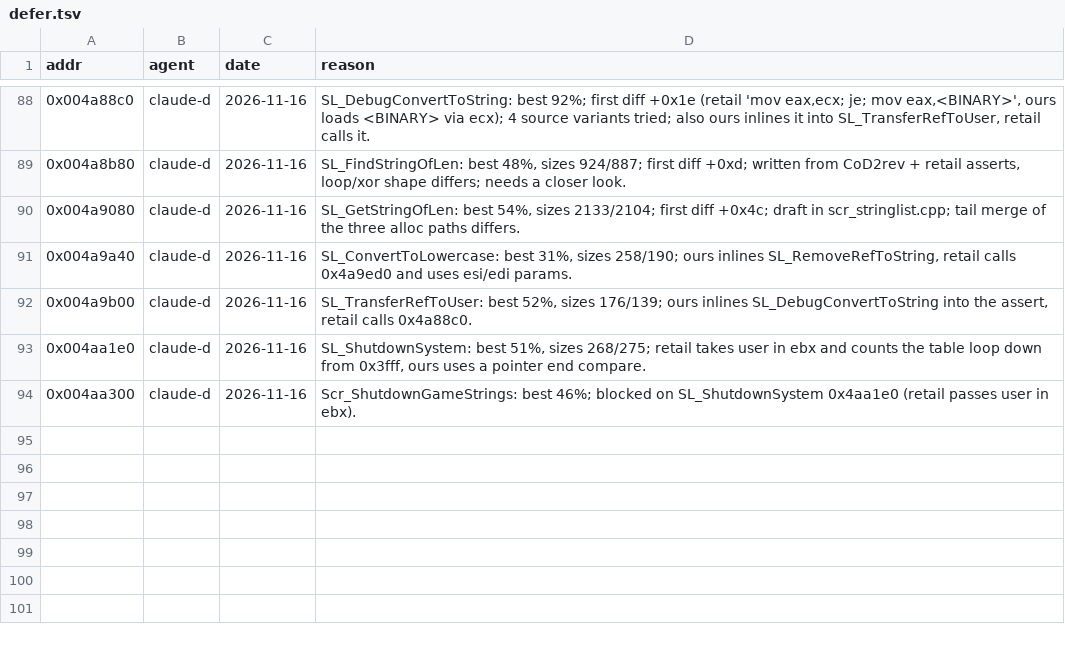
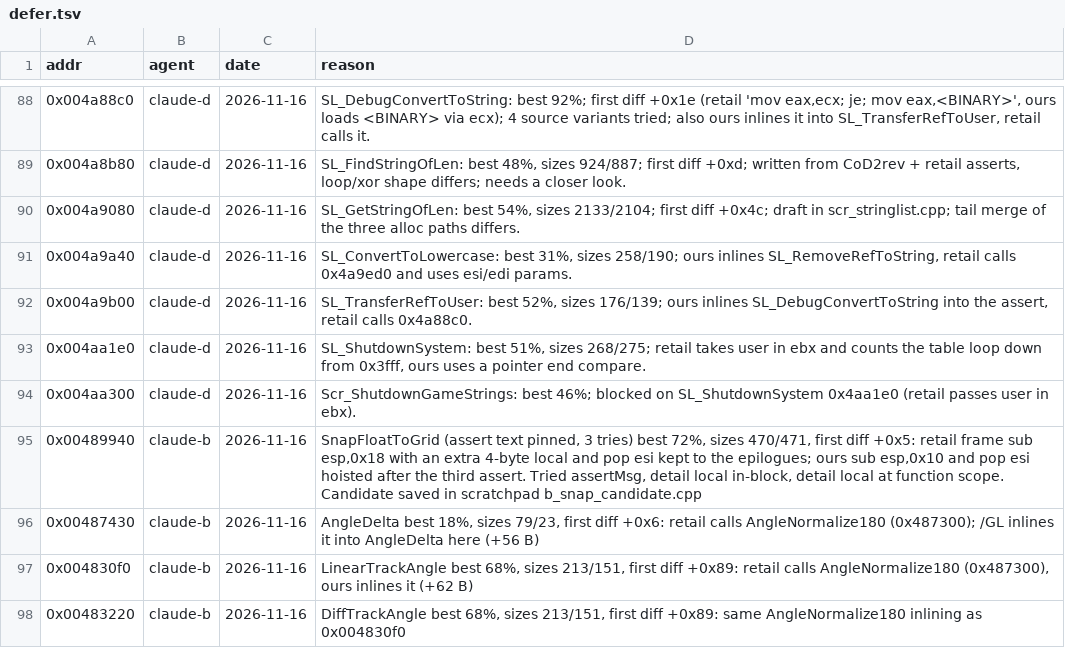
Before and after one commit to nawaftahir/cod2_wip, a TSV file: ledger/defer.tsv, drawn as a sheet; only a part is shown, gaps mark what is left out.

```diff
--- a/ledger/defer.tsv
+++ b/ledger/defer.tsv
@@ -94 +94,5 @@ addr	agent	date	reason
 0x004aa300	claude-d	2026-11-16	Scr_ShutdownGameStrings: best 46%; blocked on SL_ShutdownSystem 0x4aa1e0 (retail passes user in ebx).
+0x00489940	claude-b	2026-11-16	SnapFloatToGrid (assert text pinned, 3 tries) best 72%, sizes 470/471, first diff +0x5: retail frame sub esp,0x18 with an extra 4-byte local and pop esi kept to the epilogues; ours sub esp,0x10 and pop esi hoisted after the third assert. Tried assertMsg, detail local in-block, detail local at function scope. Candidate saved in scratchpad b_snap_candidate.cpp
+0x00487430	claude-b	2026-11-16	AngleDelta best 18%, sizes 79/23, first diff +0x6: retail calls AngleNormalize180 (0x487300); /GL inlines it into AngleDelta here (+56 B)
+0x004830f0	claude-b	2026-11-16	LinearTrackAngle best 68%, sizes 213/151, first diff +0x89: retail calls AngleNormalize180 (0x487300), ours inlines it (+62 B)
+0x00483220	claude-b	2026-11-16	DiffTrackAngle best 68%, sizes 213/151, first diff +0x89: same AngleNormalize180 inlining as 0x004830f0
```
Also changed, not shown: ledger/matches.tsv, 3 other files.
